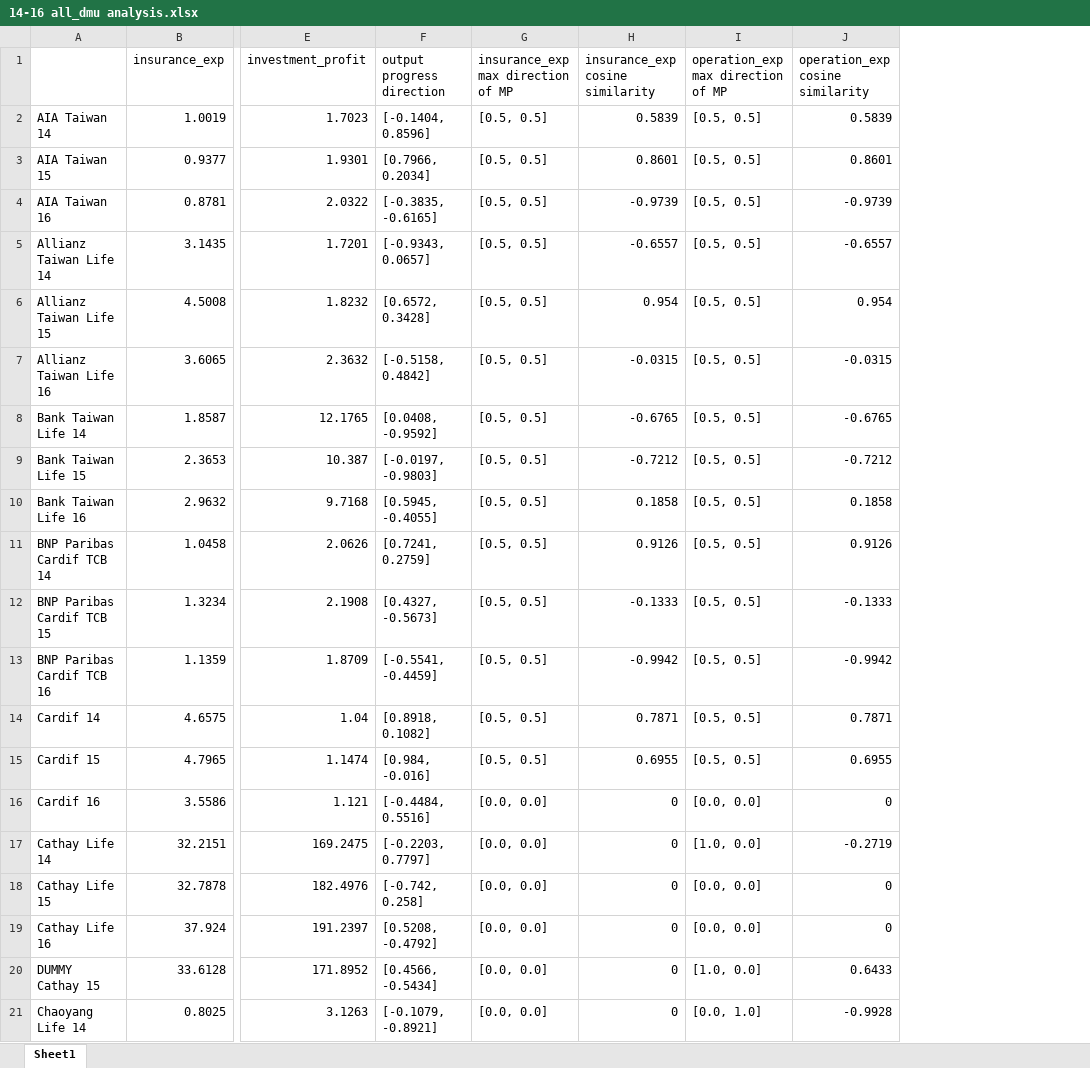
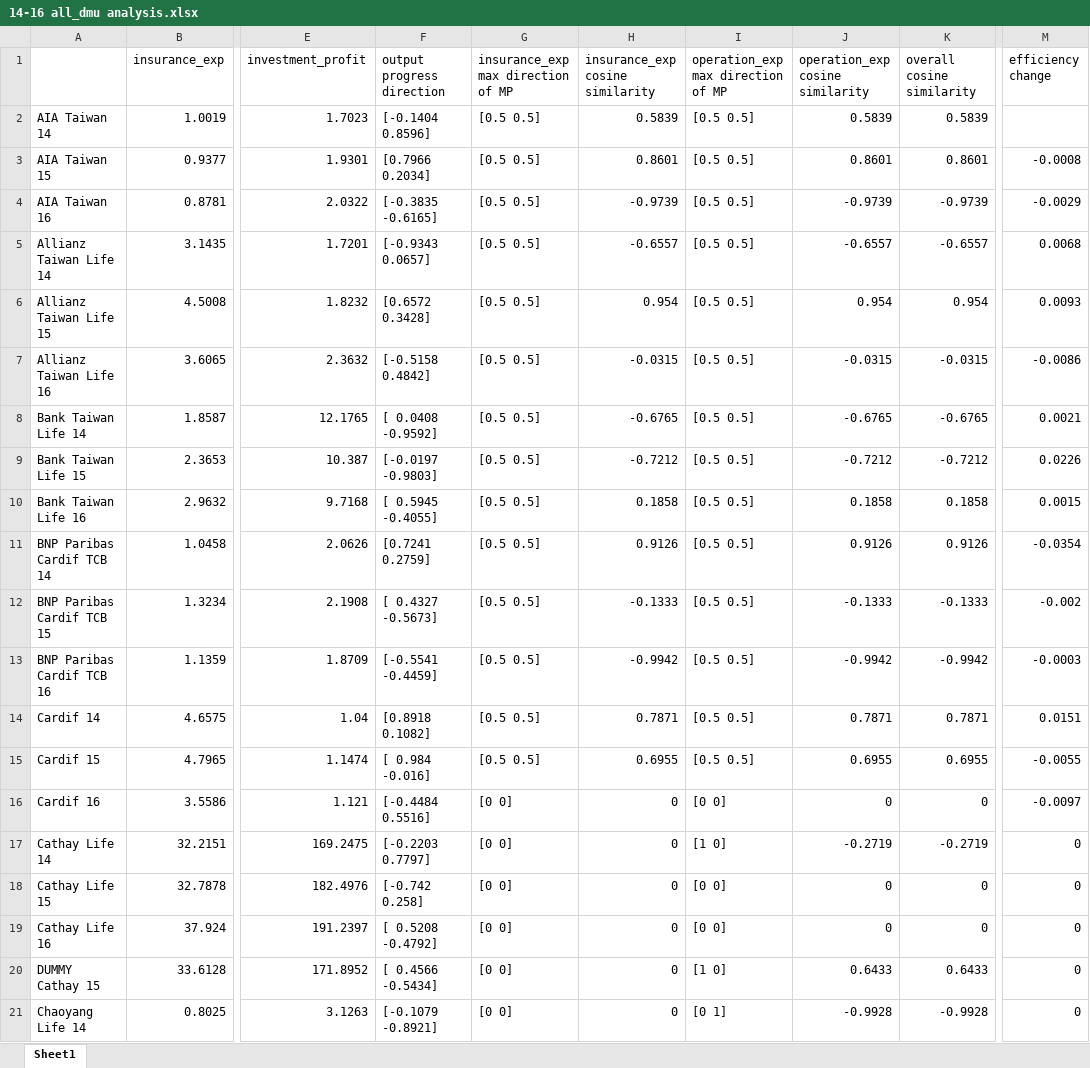
Before and after one commit to wuyentung/Master-Thesis, an Excel workbook: 14-16 all_dmu analysis.xlsx, sheet Sheet1, drawn as a sheet; only a part is shown, gaps mark what is left out; values as stored, in another font and other column widths than the file's, no cell formats; the diff covers the shown part only; the diff names each change by its address in the sheet, - before the commit and + after, or states it on an @@ line.

```diff
--- a/14-16 all_dmu analysis.xlsx (sheet Sheet1)
+++ b/14-16 all_dmu analysis.xlsx (sheet Sheet1)
+column K (overall cosine similarity), rows 2-21: 0.5839 | 0.8601 | -0.9739 | -0.6557 | 0.954 | -0.0315 | -0.6765 | -0.7212 | 0.1858 | 0.9126 | -0.1333 | -0.9942 | 0.7871 | 0.6955 | 0 | -0.2719 | 0 | 0 | 0.6433 | -0.9928
+column M (efficiency change), rows 3-21: -0.0008 | -0.0029 | 0.0068 | 0.0093 | -0.0086 | 0.0021 | 0.0226 | 0.0015 | -0.0354 | -0.002 | -0.0003 | 0.0151 | -0.0055 | -0.0097 | 0 | 0 | 0 | 0 | 0
-F2 (output progress direction): [-0.1404, 0.8596]
+F2 (output progress direction): [-0.1404 0.8596]
-G2:G15: [0.5, 0.5]
+G2:G15: [0.5 0.5]
-I2:I15: [0.5, 0.5]
+I2:I15: [0.5 0.5]
-F3 (output progress direction): [0.7966, 0.2034]
+F3 (output progress direction): [0.7966 0.2034]
-F4 (output progress direction): [-0.3835, -0.6165]
+F4 (output progress direction): [-0.3835 -0.6165]
-F5 (output progress direction): [-0.9343, 0.0657]
+F5 (output progress direction): [-0.9343 0.0657]
-F6 (output progress direction): [0.6572, 0.3428]
+F6 (output progress direction): [0.6572 0.3428]
-F7 (output progress direction): [-0.5158, 0.4842]
+F7 (output progress direction): [-0.5158 0.4842]
-F8 (output progress direction): [0.0408, -0.9592]
+F8 (output progress direction): [ 0.0408 -0.9592]
-F9 (output progress direction): [-0.0197, -0.9803]
+F9 (output progress direction): [-0.0197 -0.9803]
-F10 (output progress direction): [0.5945, -0.4055]
+F10 (output progress direction): [ 0.5945 -0.4055]
-F11 (output progress direction): [0.7241, 0.2759]
+F11 (output progress direction): [0.7241 0.2759]
-F12 (output progress direction): [0.4327, -0.5673]
+F12 (output progress direction): [ 0.4327 -0.5673]
-F13 (output progress direction): [-0.5541, -0.4459]
+F13 (output progress direction): [-0.5541 -0.4459]
-F14 (output progress direction): [0.8918, 0.1082]
+F14 (output progress direction): [0.8918 0.1082]
-F15 (output progress direction): [0.984, -0.016]
+F15 (output progress direction): [ 0.984 -0.016]
-F16 (output progress direction): [-0.4484, 0.5516]
+F16 (output progress direction): [-0.4484 0.5516]
-G16:G21: [0.0, 0.0]
+G16:G21: [0 0]
-I16: [0.0, 0.0]
+I16: [0 0]
-F17 (output progress direction): [-0.2203, 0.7797]
+F17 (output progress direction): [-0.2203 0.7797]
-I17: [1.0, 0.0]
+I17: [1 0]
-F18 (output progress direction): [-0.742, 0.258]
+F18 (output progress direction): [-0.742 0.258]
-I18:I19: [0.0, 0.0]
+I18:I19: [0 0]
-F19 (output progress direction): [0.5208, -0.4792]
+F19 (output progress direction): [ 0.5208 -0.4792]
-F20 (output progress direction): [0.4566, -0.5434]
+F20 (output progress direction): [ 0.4566 -0.5434]
-I20: [1.0, 0.0]
+I20: [1 0]
-F21 (output progress direction): [-0.1079, -0.8921]
+F21 (output progress direction): [-0.1079 -0.8921]
-I21: [0.0, 1.0]
+I21: [0 1]
```
Also changed, not shown: 174 edited cells elsewhere in this sheet, cell formats, 3 other files.
